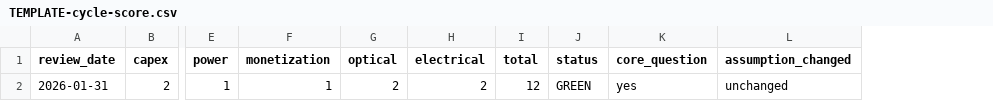
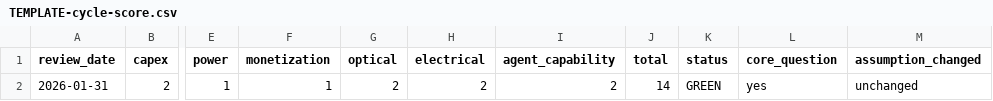
Before and after one commit to renshangh/ai-day-trade, a CSV file: trading_records/TEMPLATE-cycle-score.csv, drawn as a sheet; only a part is shown, gaps mark what is left out; addresses are those after the commit; the diff names each change by its address in the sheet, - before the commit and + after, or states it on an @@ line.

```diff
--- a/trading_records/TEMPLATE-cycle-score.csv
+++ b/trading_records/TEMPLATE-cycle-score.csv
+column I (agent_capability), row 2: 2
-J2 (total): 12
+J2 (total): 14
```
Also changed, not shown: trading_records/cycle-score.csv, 6 other files.
